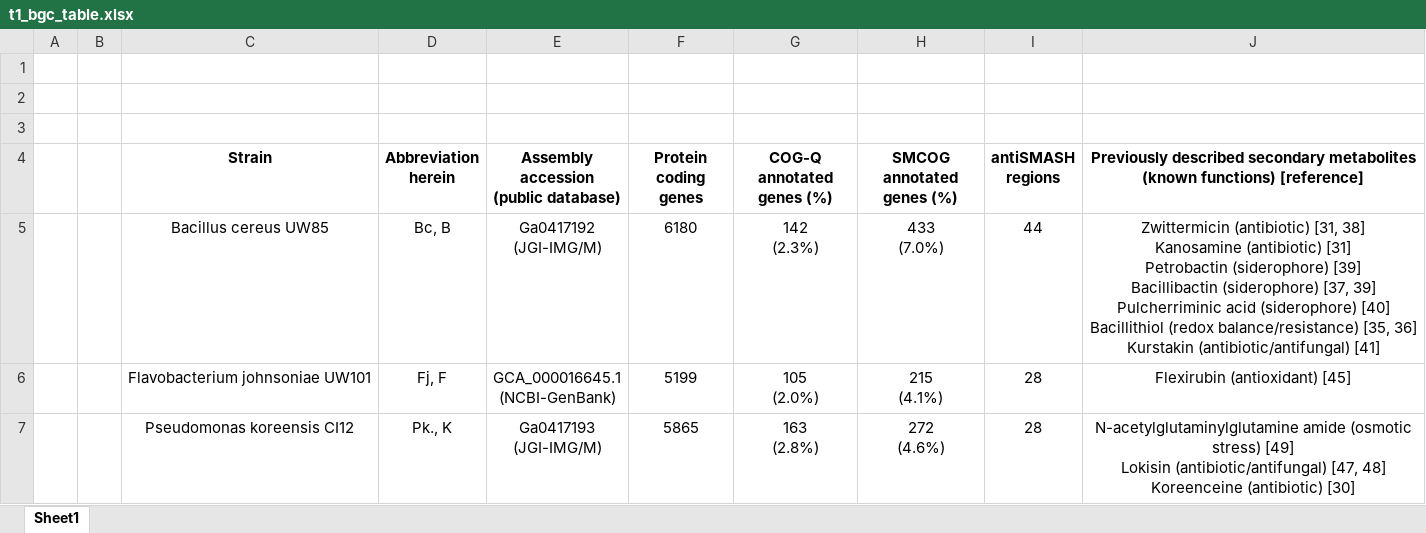
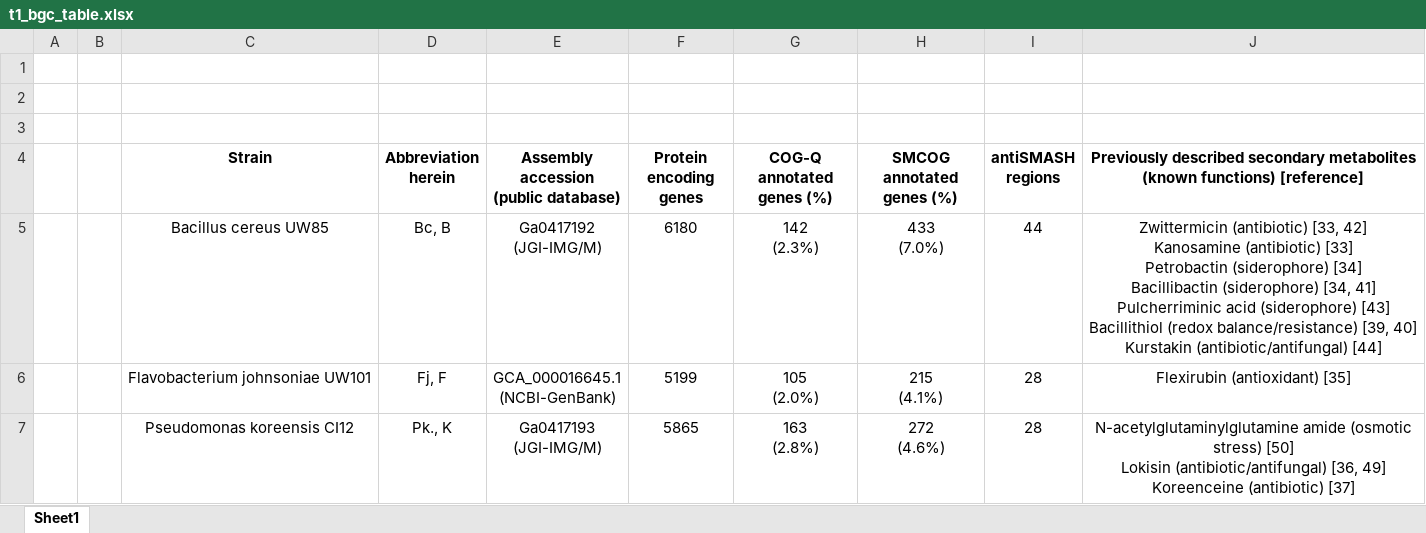
Before and after one commit to chevrm/thor_secmet, an Excel workbook: figures/main/t1_bgc_table.xlsx, sheet Sheet1, drawn as a sheet; values as stored, in another font and other column widths than the file's, no borders; ↵ is a line break in a cell; the diff names each change by its address in the sheet, - before the commit and + after, or states it on an @@ line.

Commit message:
figure updates

```diff
--- a/figures/main/t1_bgc_table.xlsx (sheet Sheet1)
+++ b/figures/main/t1_bgc_table.xlsx (sheet Sheet1)
-F4: Protein coding genes
+F4: Protein encoding genes
-J5: Zwittermicin (antibiotic) [31, 38] ↵ Kanosamine (antibiotic) [31] ↵ Petrobactin (siderophore) [39] ↵ Bacillibactin (siderophore) [37, 39] ↵ Pulcherriminic acid (siderophore) [40] ↵ Bacillithiol (redox balance/resistance) [35, 36] ↵ Kurstakin (antibiotic/antifungal) [41]
+J5: Zwittermicin (antibiotic) [33, 42] ↵ Kanosamine (antibiotic) [33] ↵ Petrobactin (siderophore) [34] ↵ Bacillibactin (siderophore) [34, 41] ↵ Pulcherriminic acid (siderophore) [43] ↵ Bacillithiol (redox balance/resistance) [39, 40] ↵ Kurstakin (antibiotic/antifungal) [44]
-J6: Flexirubin (antioxidant) [45]
+J6: Flexirubin (antioxidant) [35]
-J7: …(osmotic stress) [49] ↵ Lokisin (antibiotic/antifungal) [47, 48] ↵ Koreenceine (antibiotic) [30]
+J7: …(osmotic stress) [50] ↵ Lokisin (antibiotic/antifungal) [36, 49] ↵ Koreenceine (antibiotic) [37]
```
Also changed, not shown: 11 other files.
